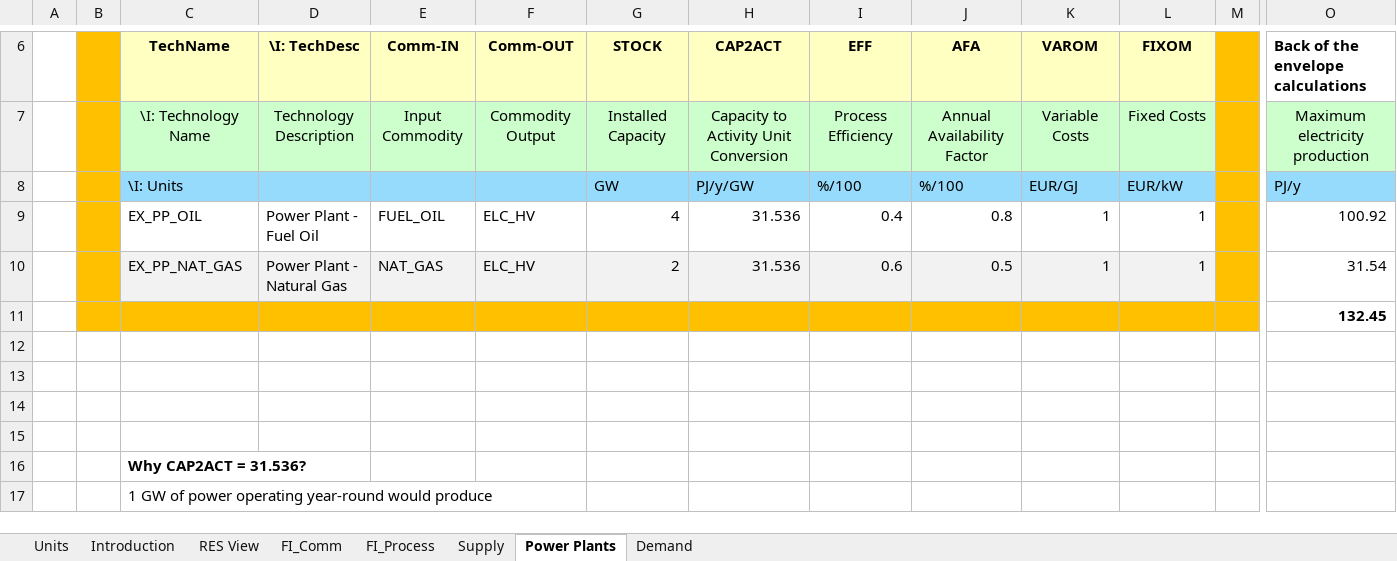
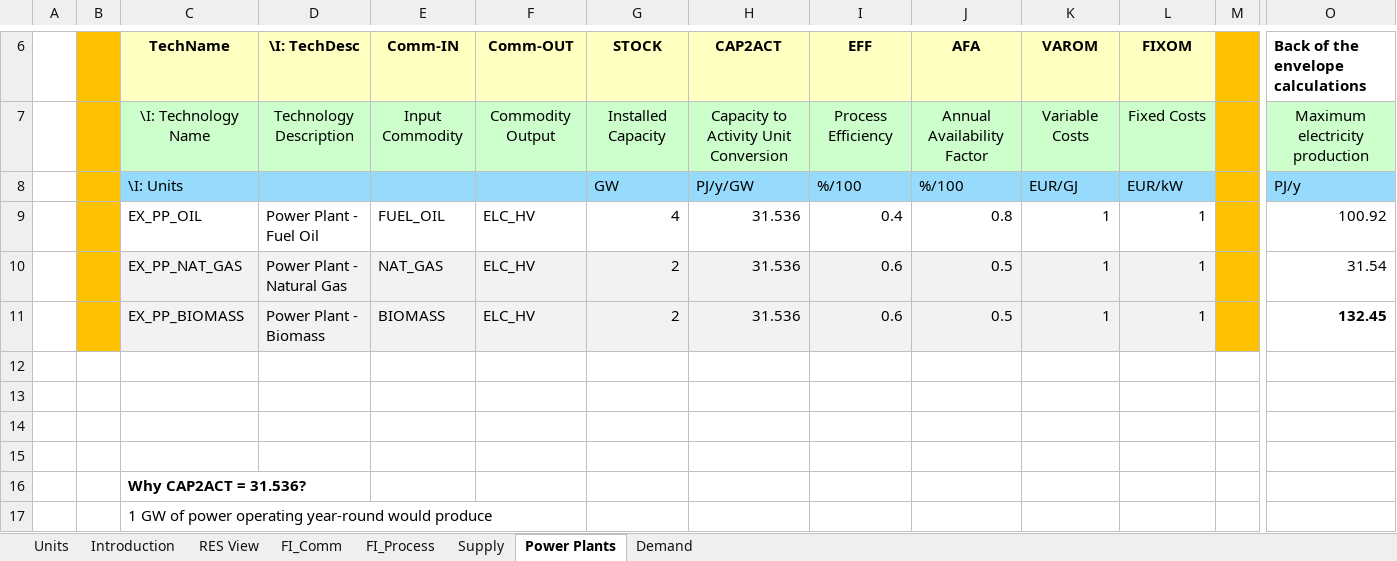
Before and after one commit to Emilia0607/IERP2, an Excel workbook: ELAND_01/VT_ELAND_ALL_V01.xlsx, sheet Power Plants, drawn as a sheet; only a part is shown, gaps mark what is left out; values as stored, in another font and other column widths than the file's, no borders; charts and pictures not drawn; removed rows and columns are numbered as before the commit, all else as after; rows hold the shown columns only; the diff names each change by its address in the sheet, - before the commit and + after, or states it on an @@ line.

```diff
--- a/ELAND_01/VT_ELAND_ALL_V01.xlsx (sheet Power Plants)
+++ b/ELAND_01/VT_ELAND_ALL_V01.xlsx (sheet Power Plants)
-row 11:  |  |  |  |  |  |  |  |  |  |  |  |  | 132.45
+row 11:  |  | EX_PP_BIOMASS | Power Plant - Biomass | BIOMASS | ELC_HV | 2 | 31.536 | 0.6 | 0.5 | 1 | 1 |  | 132.45
```
Also changed, not shown: sheet FI_Process, sheet FI_Comm, sheet Supply.
